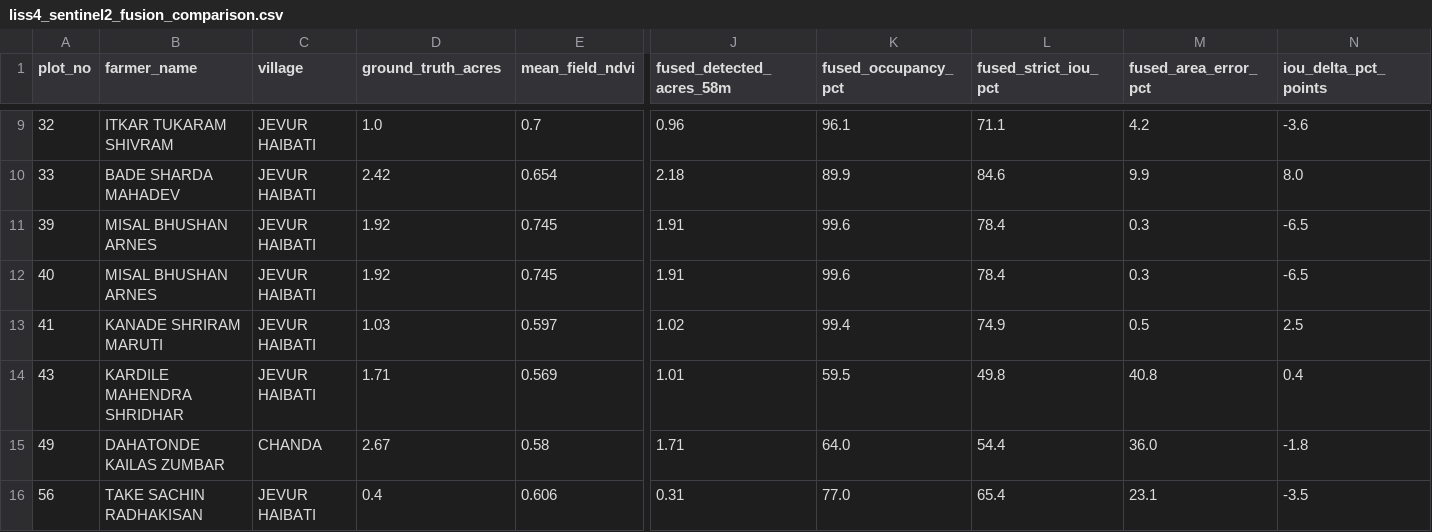
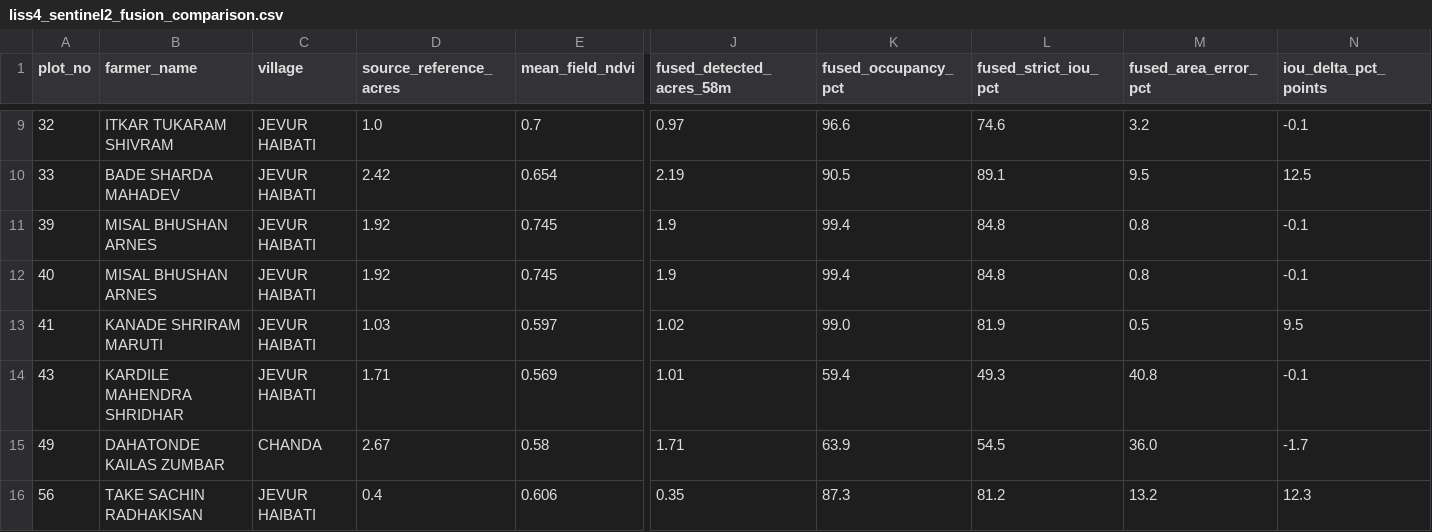
Before and after one commit to rushikeshikshu-pixel/ikshuvruddhi, a CSV file: data/output/liss4_sentinel2_fusion_comparison.csv, drawn as a sheet; only a part is shown, gaps mark what is left out; the diff covers the shown part only; the diff names each change by its address in the sheet, - before the commit and + after, or states it on an @@ line.

Commit message:
Implement official NRSC Bhoonidhi CQL2-JSON queries, token refresh caching, complete LISS-4 product package parser (ZIP/HDF5/GeoTIFF), TOA radiometric calibration, exact 5.8m affine grid, and standardized source_reference_acres terminology

```diff
--- a/data/output/liss4_sentinel2_fusion_comparison.csv
+++ b/data/output/liss4_sentinel2_fusion_comparison.csv
-D1: ground_truth_acres
+D1: source_reference_acres
-J9 (fused_detected_acres_58m): 0.96
+J9 (fused_detected_acres_58m): 0.97
-K9 (fused_occupancy_pct): 96.1
+K9 (fused_occupancy_pct): 96.6
-L9 (fused_strict_iou_pct): 71.1
+L9 (fused_strict_iou_pct): 74.6
-M9 (fused_area_error_pct): 4.2
+M9 (fused_area_error_pct): 3.2
-N9 (iou_delta_pct_points): -3.6
+N9 (iou_delta_pct_points): -0.1
-J10 (fused_detected_acres_58m): 2.18
+J10 (fused_detected_acres_58m): 2.19
-K10 (fused_occupancy_pct): 89.9
+K10 (fused_occupancy_pct): 90.5
-L10 (fused_strict_iou_pct): 84.6
+L10 (fused_strict_iou_pct): 89.1
-M10 (fused_area_error_pct): 9.9
+M10 (fused_area_error_pct): 9.5
-N10 (iou_delta_pct_points): 8.0
+N10 (iou_delta_pct_points): 12.5
-J11:J12 (fused_detected_acres_58m): 1.91
+J11:J12 (fused_detected_acres_58m): 1.9
-K11:K12 (fused_occupancy_pct): 99.6
+K11:K12 (fused_occupancy_pct): 99.4
-L11:L12 (fused_strict_iou_pct): 78.4
+L11:L12 (fused_strict_iou_pct): 84.8
-M11:M12 (fused_area_error_pct): 0.3
+M11:M12 (fused_area_error_pct): 0.8
-N11:N12 (iou_delta_pct_points): -6.5
+N11:N12 (iou_delta_pct_points): -0.1
-K13 (fused_occupancy_pct): 99.4
+K13 (fused_occupancy_pct): 99.0
-L13 (fused_strict_iou_pct): 74.9
+L13 (fused_strict_iou_pct): 81.9
-N13 (iou_delta_pct_points): 2.5
+N13 (iou_delta_pct_points): 9.5
-K14 (fused_occupancy_pct): 59.5
+K14 (fused_occupancy_pct): 59.4
-L14 (fused_strict_iou_pct): 49.8
+L14 (fused_strict_iou_pct): 49.3
-N14 (iou_delta_pct_points): 0.4
+N14 (iou_delta_pct_points): -0.1
-K15 (fused_occupancy_pct): 64.0
+K15 (fused_occupancy_pct): 63.9
-L15 (fused_strict_iou_pct): 54.4
+L15 (fused_strict_iou_pct): 54.5
-N15 (iou_delta_pct_points): -1.8
+N15 (iou_delta_pct_points): -1.7
-J16 (fused_detected_acres_58m): 0.31
+J16 (fused_detected_acres_58m): 0.35
-K16 (fused_occupancy_pct): 77.0
+K16 (fused_occupancy_pct): 87.3
-L16 (fused_strict_iou_pct): 65.4
+L16 (fused_strict_iou_pct): 81.2
-M16 (fused_area_error_pct): 23.1
+M16 (fused_area_error_pct): 13.2
-N16 (iou_delta_pct_points): -3.5
+N16 (iou_delta_pct_points): 12.3
```
Also changed, not shown: 110 edited cells elsewhere in this file, 3 other files.
